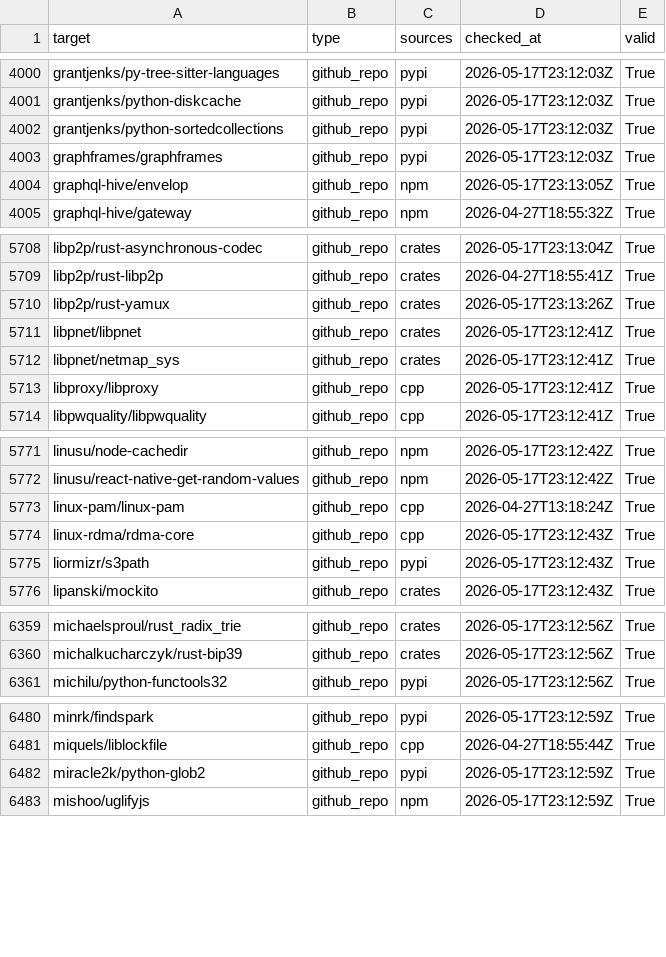
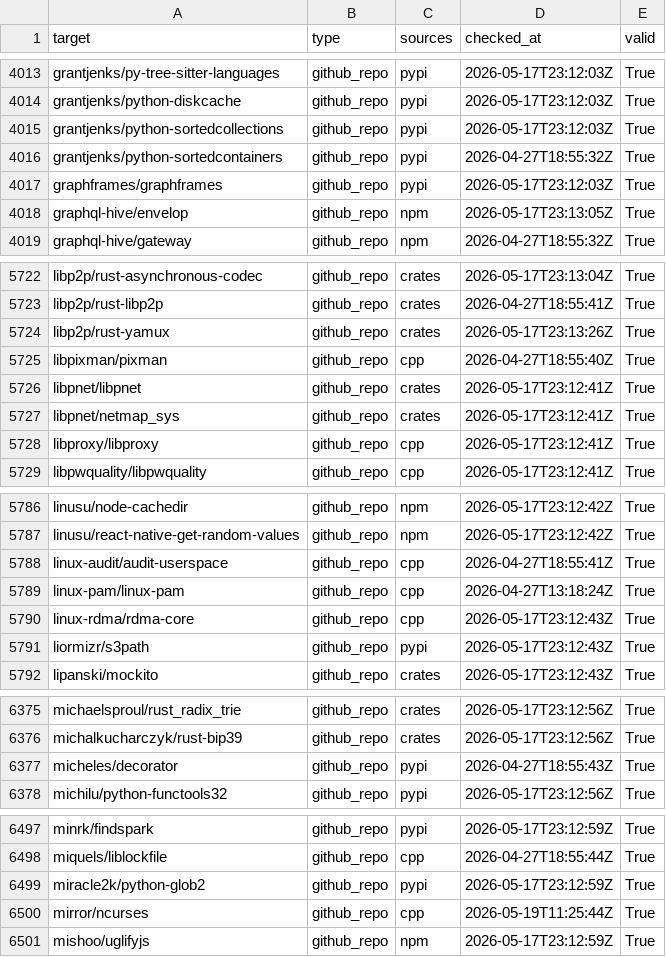
Before and after one commit to osendowment/model, a CSV file: data/value/validation.csv, drawn as a sheet; only a part is shown, gaps mark what is left out; the diff covers the shown part only.

```diff
--- a/data/value/validation.csv
+++ b/data/value/validation.csv
@@ -4002,2 +4015,3 @@
 "grantjenks/python-sortedcollections","github_repo","pypi","2026-05-17T23:12:03Z","True"
+"grantjenks/python-sortedcontainers","github_repo","pypi","2026-04-27T18:55:32Z","True"
 "graphframes/graphframes","github_repo","pypi","2026-05-17T23:12:03Z","True"
@@ -5710,2 +5724,3 @@
 "libp2p/rust-yamux","github_repo","crates","2026-05-17T23:13:26Z","True"
+"libpixman/pixman","github_repo","cpp","2026-04-27T18:55:40Z","True"
 "libpnet/libpnet","github_repo","crates","2026-05-17T23:12:41Z","True"
@@ -5772,2 +5787,3 @@
 "linusu/react-native-get-random-values","github_repo","npm","2026-05-17T23:12:42Z","True"
+"linux-audit/audit-userspace","github_repo","cpp","2026-04-27T18:55:41Z","True"
 "linux-pam/linux-pam","github_repo","cpp","2026-04-27T13:18:24Z","True"
@@ -6360,2 +6376,3 @@
 "michalkucharczyk/rust-bip39","github_repo","crates","2026-05-17T23:12:56Z","True"
+"micheles/decorator","github_repo","pypi","2026-04-27T18:55:43Z","True"
 "michilu/python-functools32","github_repo","pypi","2026-05-17T23:12:56Z","True"
@@ -6482,2 +6499,3 @@
 "miracle2k/python-glob2","github_repo","pypi","2026-05-17T23:12:59Z","True"
+"mirror/ncurses","github_repo","cpp","2026-05-19T11:25:44Z","True"
 "mishoo/uglifyjs","github_repo","npm","2026-05-17T23:12:59Z","True"
```
Also changed, not shown: 25 added rows and 1 edited cell elsewhere in this file, data/risk/complexity.csv, data/risk/concentration.csv, 6 other files.
